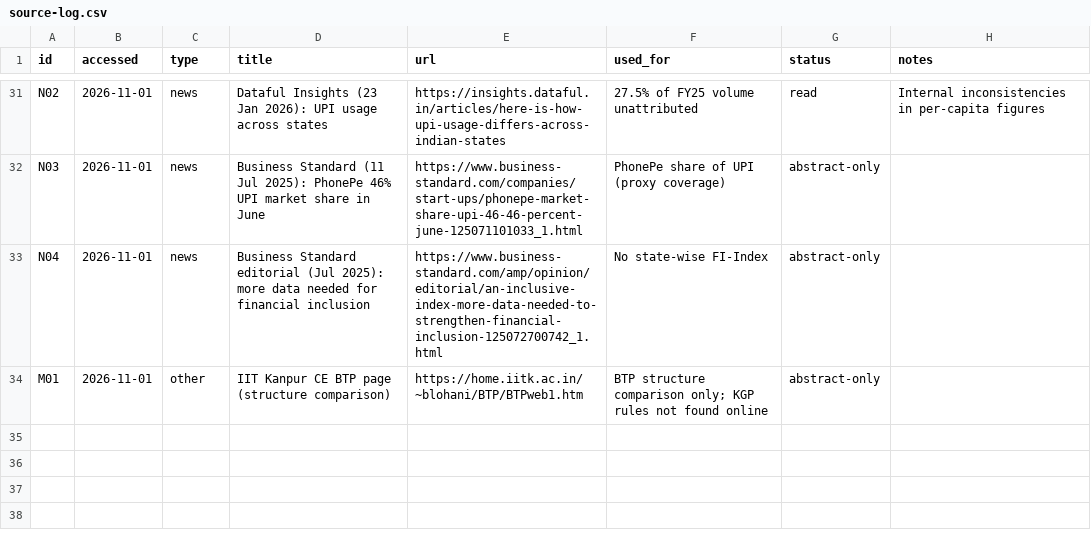
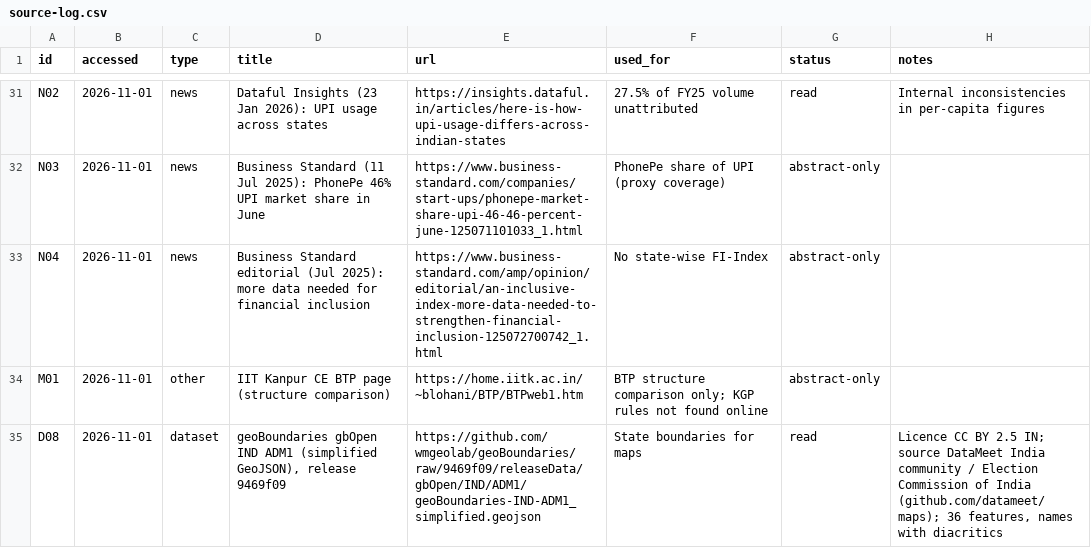
Before and after one commit to Devansh-bit/btp-upi-financial-inclusion, a CSV file: references/source-log.csv, drawn as a sheet; only a part is shown, gaps mark what is left out; the diff names each change by its address in the sheet, - before the commit and + after, or states it on an @@ line.

```diff
--- a/references/source-log.csv
+++ b/references/source-log.csv
+row 35: D08 | 2026-11-01 | dataset | geoBoundaries gbOpen IND ADM1 (simplified GeoJSON), release 9469f09 | https://github.com/wmgeolab/geoBoundaries/raw/9469f09/releaseData/gbOpen/IND/ADM1/geoBoundaries-IND-ADM1_simplified.geojson | State boundaries for maps | read | Licence CC BY 2.5 IN; source DataMeet India community / Election Commission of India (github.com/datameet/maps); 36 features, names with diacritics
```
Also changed, not shown: 7 other files.
